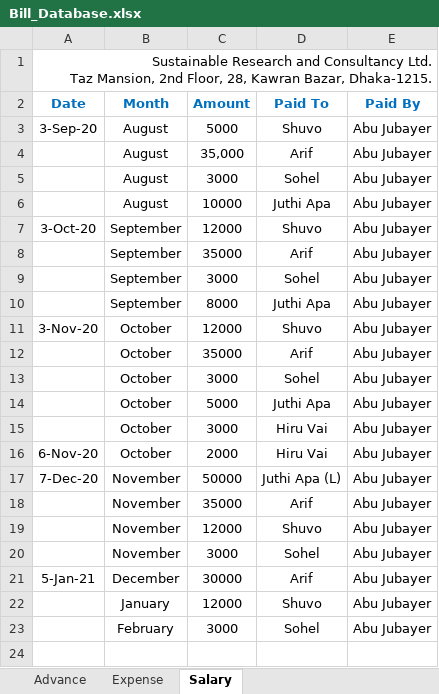
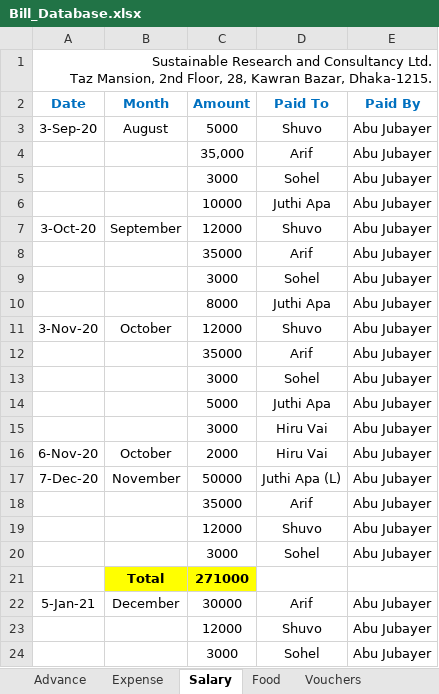
Before and after one commit to Shuvoneel/SRCL, an Excel workbook: Bill/Bill_Database.xlsx, sheet Salary, drawn as a sheet; values as stored, in another font and other column widths than the file's, no borders; charts and pictures not drawn; addresses are those after the commit; the diff names each change by its address in the sheet, - before the commit and + after, or states it on an @@ line.

```diff
--- a/Bill/Bill_Database.xlsx (sheet Salary)
+++ b/Bill/Bill_Database.xlsx (sheet Salary)
+sheet tab: Food
+sheet tab: Vouchers
-B4:B6 (Month): August
+B4:B6 (Month): (empty)
-B8:B10 (Month): September
+B8:B10 (Month): (empty)
-B12:B15 (Month): October
+B12:B15 (Month): (empty)
-B18:B20 (Month): November
+B18:B20 (Month): (empty)
+row 21:  | Total | 271000
-B23 (Month): January
+B23 (Month): (empty)
-B24 (Month): February
+B24 (Month): (empty)
```
Also changed, not shown: sheet Advance, sheet Expense, Communication/Important Contact Person.xlsx, 9 other files.
